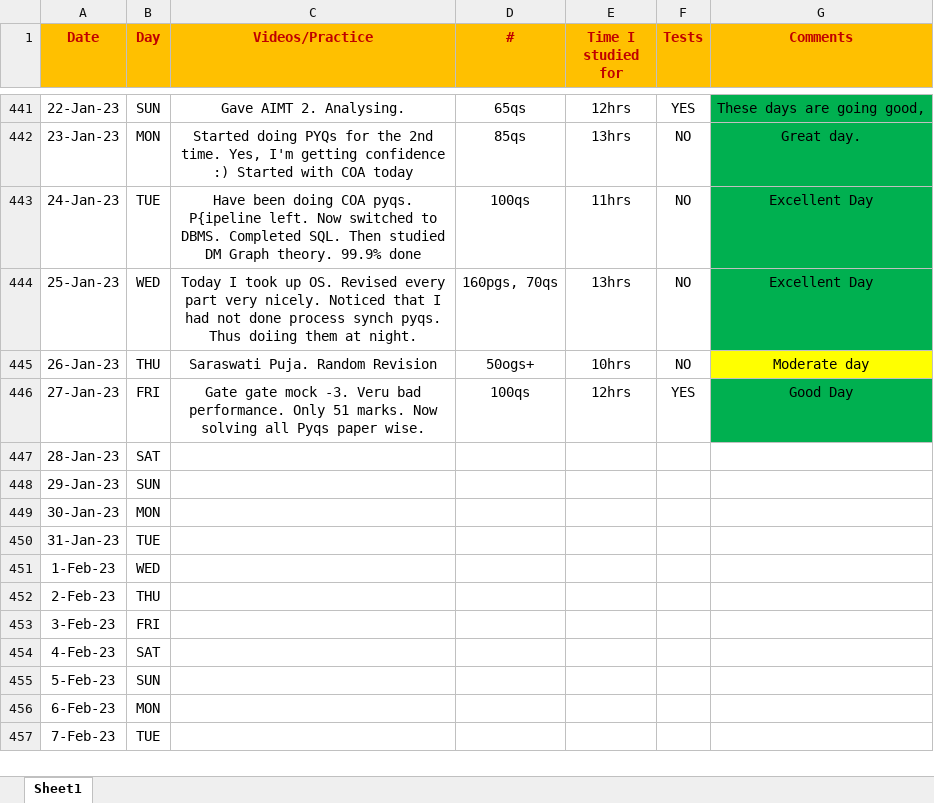
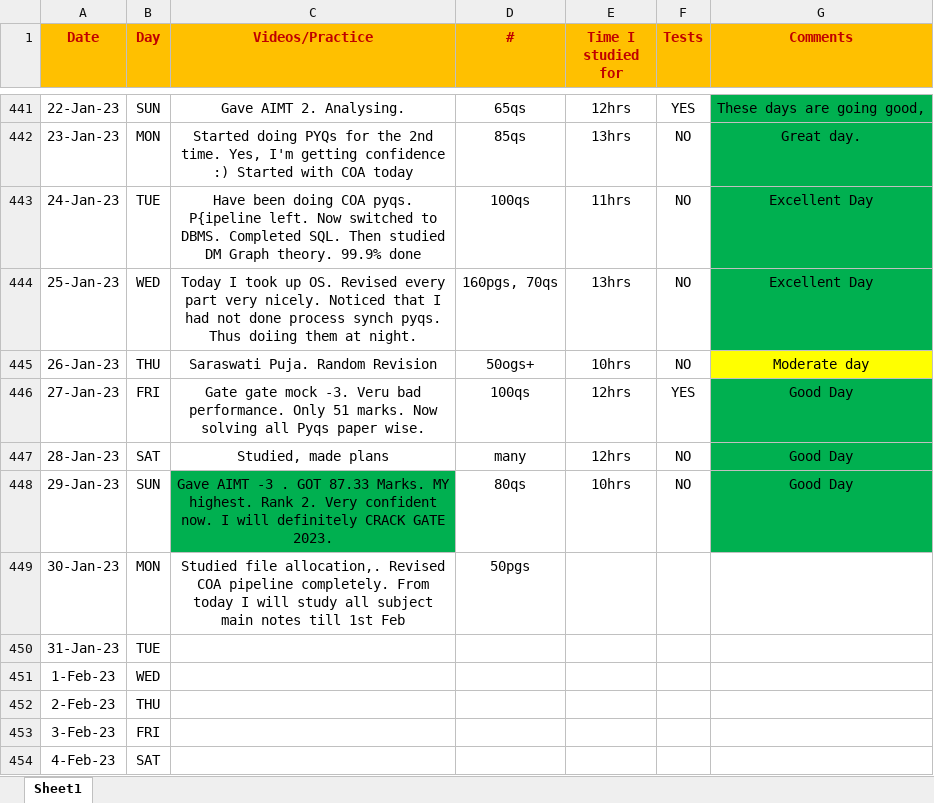
Before and after one commit to Abhrajyoti00/Abhrajyoti00-GATE_2022_2023, an Excel workbook: My Entire Preparation Routine.xlsx, sheet Sheet1, drawn as a sheet; only a part is shown, gaps mark what is left out; the shorter side is filled out with more unchanged rows; values as stored, in another font and other column widths than the file's, no borders; conditional formats not drawn; the diff names each change by its address in the sheet, - before the commit and + after, or states it on an @@ line.

Commit message:
Updated sheet

```diff
--- a/My Entire Preparation Routine.xlsx (sheet Sheet1)
+++ b/My Entire Preparation Routine.xlsx (sheet Sheet1)
-C447 (Videos/Practice): (empty)
+C447 (Videos/Practice): Studied, made plans
-D447 (#): (empty)
+D447 (#): many
-E447 (Time I studied for): (empty)
+E447 (Time I studied for): 12hrs
-F447:F448 (Tests): (empty)
+F447:F448 (Tests): NO
-G447:G448 (Comments): (empty)
+G447:G448 (Comments): Good Day
-G447:G448 fill: none
+G447:G448 fill: #00B050
-C448 (Videos/Practice): (empty)
+C448 (Videos/Practice): Gave AIMT -3 . GOT 87.33 Marks. MY highest. Rank 2. Very confident now. I will definitely CRACK GATE 2023.
-C448 fill: none
+C448 fill: #00B050
-D448 (#): (empty)
+D448 (#): 80qs
-E448 (Time I studied for): (empty)
+E448 (Time I studied for): 10hrs
-C449 (Videos/Practice): (empty)
+C449 (Videos/Practice): Studied file allocation,. Revised COA pipeline completely. From today I will study all subject main notes till 1st Feb
-D449 (#): (empty)
+D449 (#): 50pgs
```
Also changed, not shown: 5 other files.
